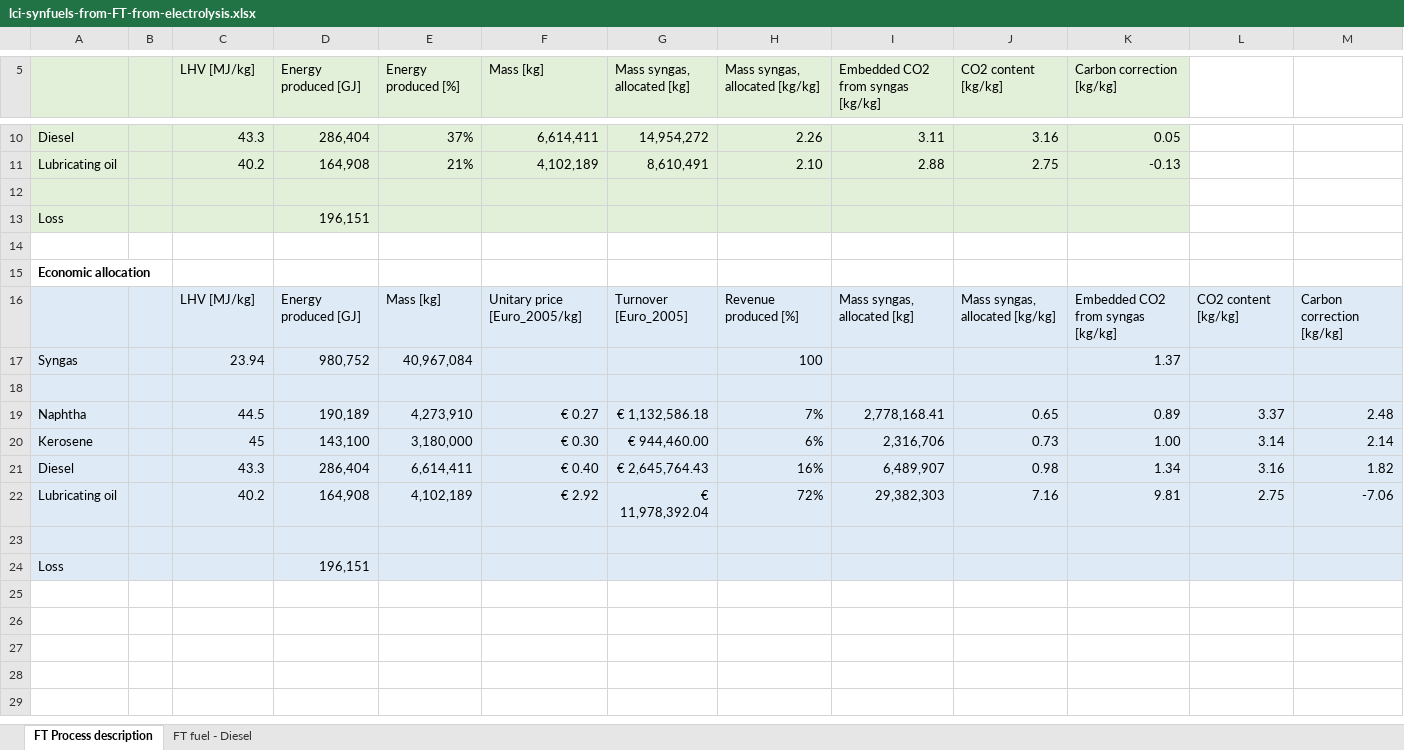
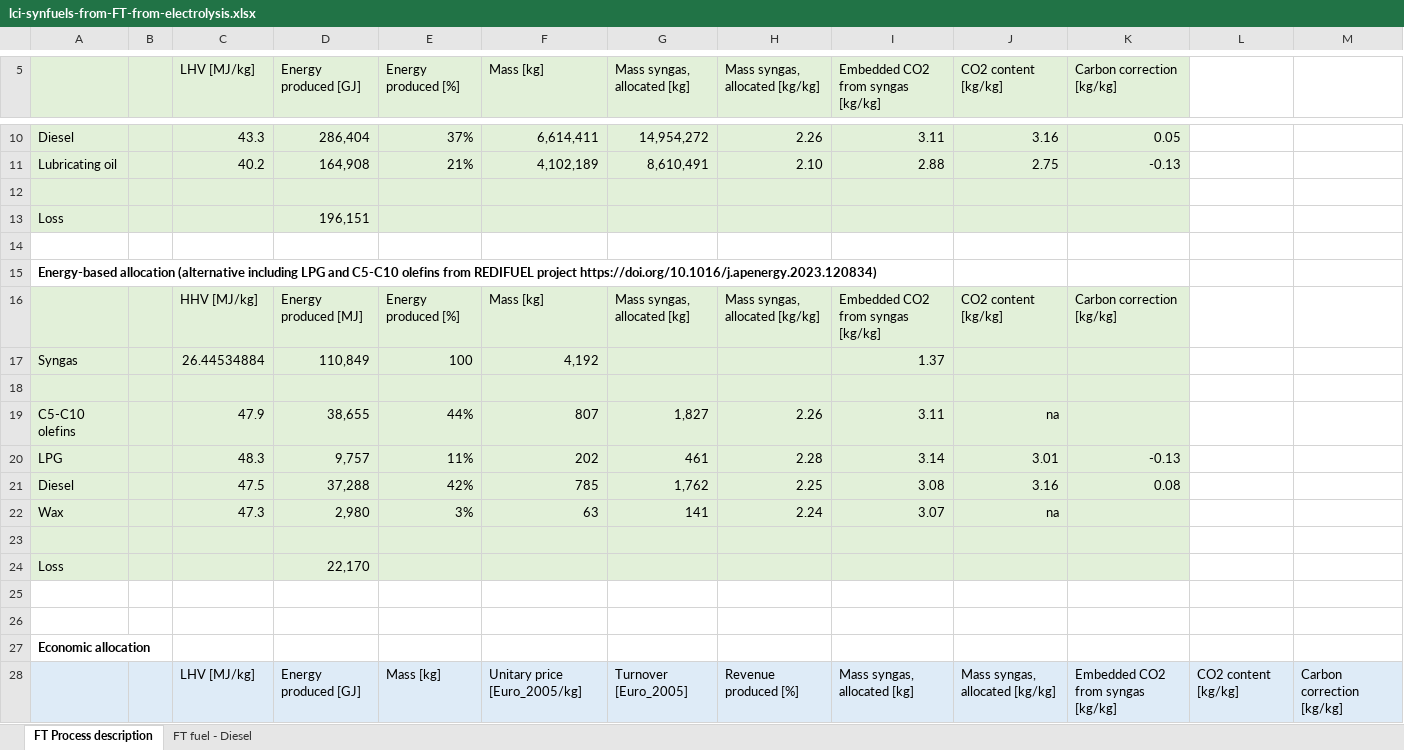
Before and after one commit to romainsacchi/rmnd-lca, an Excel workbook: premise/data/additional_inventories/lci-synfuels-from-FT-from-electrolysis.xlsx, sheet FT Process description, drawn as a sheet; only a part is shown, gaps mark what is left out; the shorter side is filled out with more unchanged rows; values as stored, in another font and other column widths than the file's, no borders; the diff names each change by its address in the sheet, - before the commit and + after, or states it on an @@ line.

```diff
--- a/premise/data/additional_inventories/lci-synfuels-from-FT-from-electrolysis.xlsx (sheet FT Process description)
+++ b/premise/data/additional_inventories/lci-synfuels-from-FT-from-electrolysis.xlsx (sheet FT Process description)
+row 15: Energy-based allocation (alternative including LPG and C5-C10 olefins from REDIFUEL project https://doi.org/10.1016/j.apenergy.2023.120834)
+row 16:  |  | HHV [MJ/kg] | Energy produced [MJ] | Energy produced [%] | Mass [kg] | Mass syngas, allocated [kg] | Mass syngas, allocated [kg/kg] | Embedded CO2 from syngas [kg/kg] | CO2 content [kg/kg] | Carbon correction [kg/kg]
+row 17: Syngas |  | 26.44534884 | 110,849 | 100 | 4,192 |  |  | 1.37
+row 18: (empty)
+row 19: C5-C10 olefins |  | 47.9 | 38,655 | 44% | 807 | 1,827 | 2.26 | 3.11 | na
+row 20: LPG |  | 48.3 | 9,757 | 11% | 202 | 461 | 2.28 | 3.14 | 3.01 | -0.13
+row 21: Diesel |  | 47.5 | 37,288 | 42% | 785 | 1,762 | 2.25 | 3.08 | 3.16 | 0.08
+row 22: Wax |  | 47.3 | 2,980 | 3% | 63 | 141 | 2.24 | 3.07 | na
+row 23: (empty)
+row 24: Loss |  |  | 22,170
+row 25: (empty)
+row 26: (empty)
```
Also changed, not shown: sheet FT fuel - Diesel, premise/data/additional_inventories/lci-biofuels.xlsx, premise/data/additional_inventories/lci-synfuels-from-FT-from-coal-gasification-with-CCS.xlsx, 37 other files.
